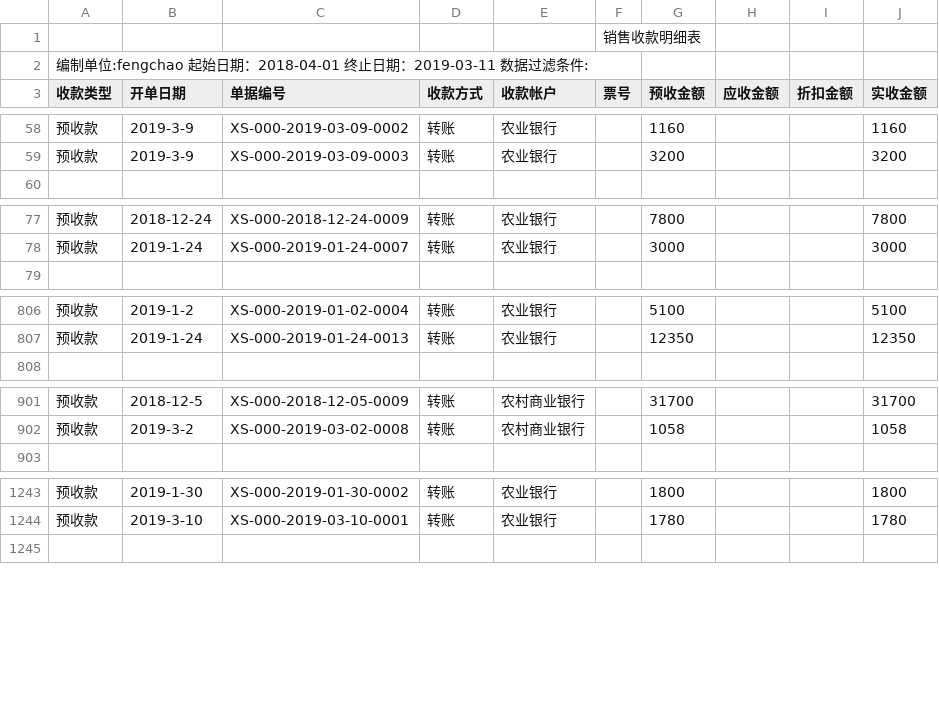
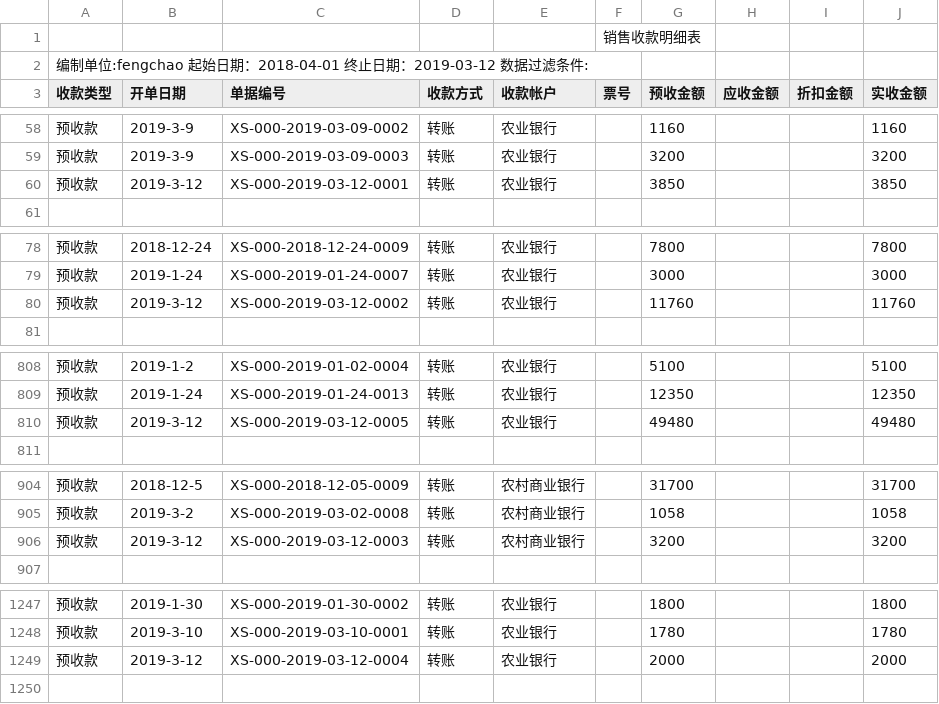
Before and after one commit to bog5d/Feng-chao, a CSV file: 销售收款明细表.csv, drawn as a sheet; only a part is shown, gaps mark what is left out; the diff covers the shown part only.

Commit message:
Update 销售收款明细表.csv

```diff
--- a/销售收款明细表.csv
+++ b/销售收款明细表.csv
@@ -1,3 +1,3 @@
 ,,,,,销售收款明细表,,,,
-编制单位:fengchao   起始日期：2018-04-01 终止日期：2019-03-11   数据过滤条件:        ,,,,,,,,,
+编制单位:fengchao   起始日期：2018-04-01 终止日期：2019-03-12   数据过滤条件:        ,,,,,,,,,
 收款类型,开单日期,单据编号,收款方式,收款帐户,票号,预收金额,应收金额,折扣金额,实收金额
@@ -59,2 +59,3 @@
 预收款,2019-3-9,XS-000-2019-03-09-0003,转账,农业银行,,3200, , ,3200
+预收款,2019-3-12,XS-000-2019-03-12-0001,转账,农业银行,,3850, , ,3850
 ,,,,,,,,,
@@ -78,2 +79,3 @@
 预收款,2019-1-24,XS-000-2019-01-24-0007,转账,农业银行,,3000, , ,3000
+预收款,2019-3-12,XS-000-2019-03-12-0002,转账,农业银行,,11760, , ,11760
 ,,,,,,,,,
@@ -807,2 +809,3 @@
 预收款,2019-1-24,XS-000-2019-01-24-0013,转账,农业银行,,12350, , ,12350
+预收款,2019-3-12,XS-000-2019-03-12-0005,转账,农业银行,,49480, , ,49480
 ,,,,,,,,,
@@ -902,2 +905,3 @@
 预收款,2019-3-2,XS-000-2019-03-02-0008,转账,农村商业银行,,1058, , ,1058
+预收款,2019-3-12,XS-000-2019-03-12-0003,转账,农村商业银行,,3200, , ,3200
 ,,,,,,,,,
@@ -1244,2 +1248,3 @@
 预收款,2019-3-10,XS-000-2019-03-10-0001,转账,农业银行,,1780, , ,1780
+预收款,2019-3-12,XS-000-2019-03-12-0004,转账,农业银行,,2000, , ,2000
 ,,,,,,,,,
```
Also changed, not shown: 1 added row, 1 removed row and 1 edited cell elsewhere in this file.
